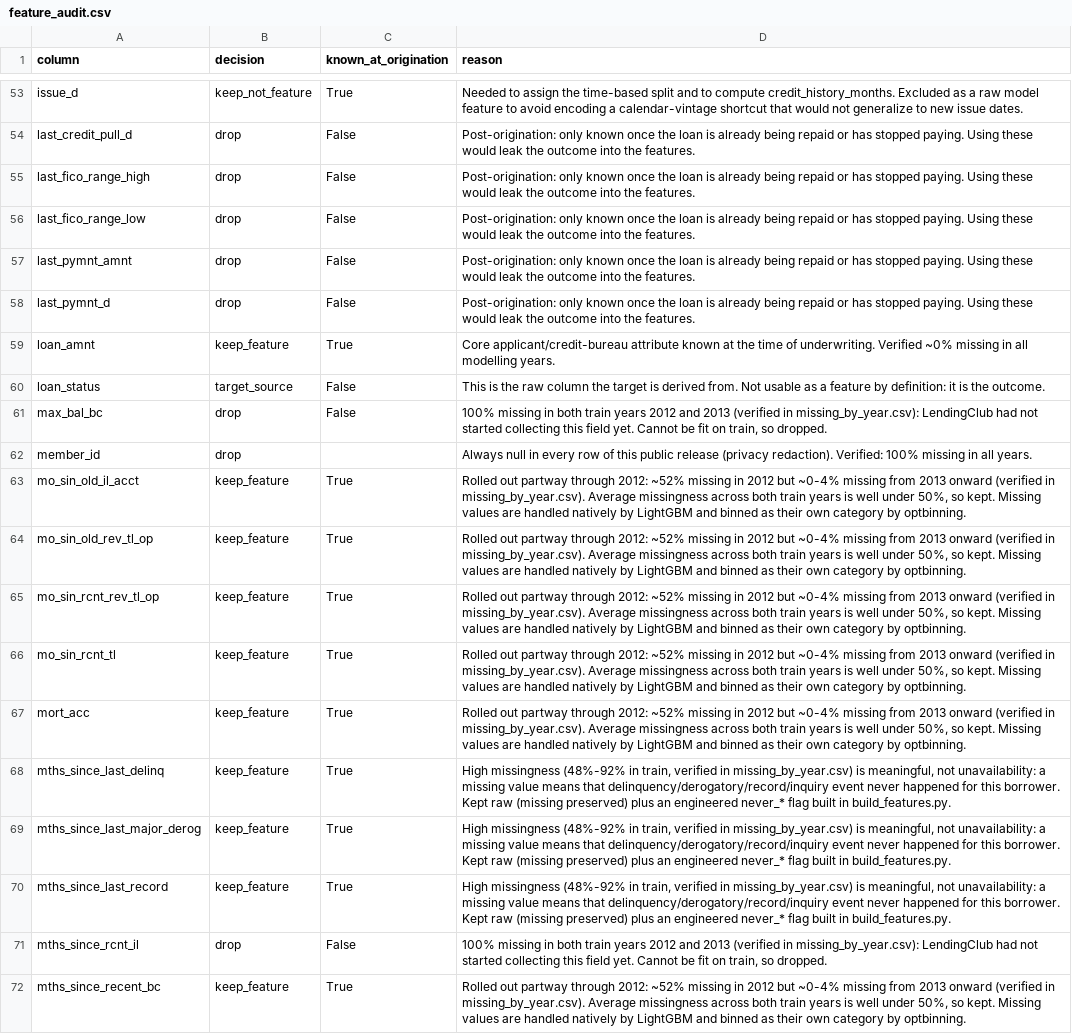
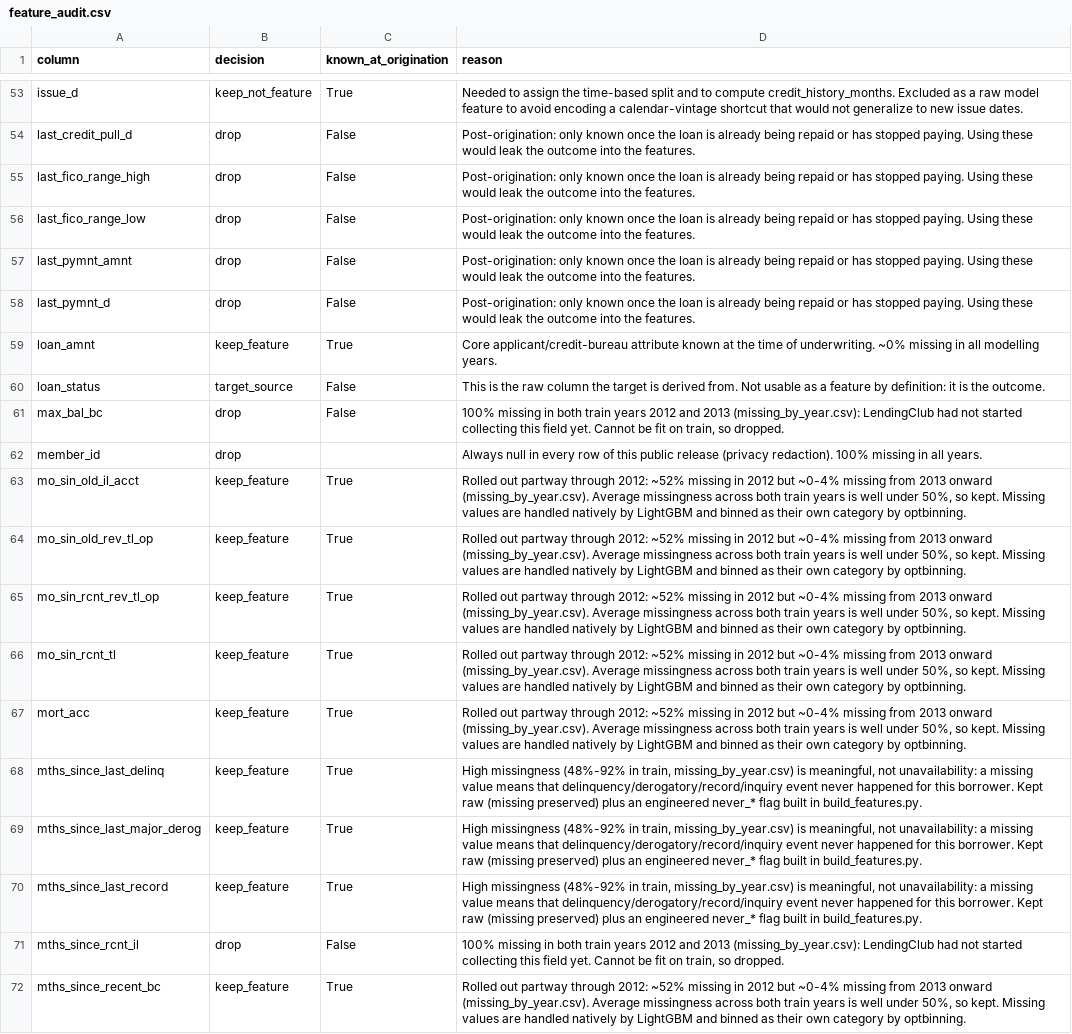
Before and after one commit to Niveditha-04/Credit-Default-Risk-Engine, a CSV file: reports/metrics/feature_audit.csv, drawn as a sheet; only a part is shown, gaps mark what is left out; the diff covers the shown part only; the diff names each change by its address in the sheet, - before the commit and + after, or states it on an @@ line.

```diff
--- a/reports/metrics/feature_audit.csv
+++ b/reports/metrics/feature_audit.csv
-D59 (reason): …of underwriting. Verified ~0% missing…
+D59 (reason): …of underwriting. ~0% missing…
-D61 (reason): …and 2013 (verified in missing_by_year.csv): LendingClub had…
+D61 (reason): …and 2013 (missing_by_year.csv): LendingClub had…
-D62 (reason): …(privacy redaction). Verified: 100% missing…
+D62 (reason): …(privacy redaction). 100% missing…
-D63:D67 (reason): …2013 onward (verified in missing_by_year.csv). Average missingness…
+D63:D67 (reason): …2013 onward (missing_by_year.csv). Average missingness…
-D68:D70 (reason): …in train, verified in missing_by_year.csv) is…
+D68:D70 (reason): …in train, missing_by_year.csv) is…
-D71 (reason): …and 2013 (verified in missing_by_year.csv): LendingClub had…
+D71 (reason): …and 2013 (missing_by_year.csv): LendingClub had…
-D72 (reason): …2013 onward (verified in missing_by_year.csv). Average missingness…
+D72 (reason): …2013 onward (missing_by_year.csv). Average missingness…
```
Also changed, not shown: 88 edited cells elsewhere in this file, config/allow_list.csv, 19 other files.
